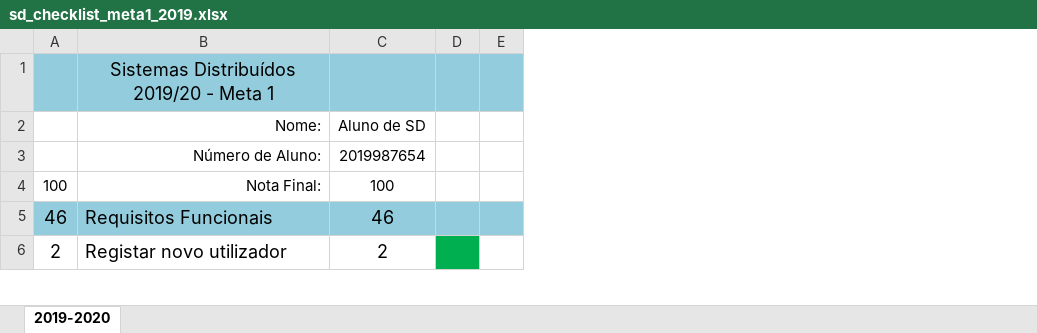
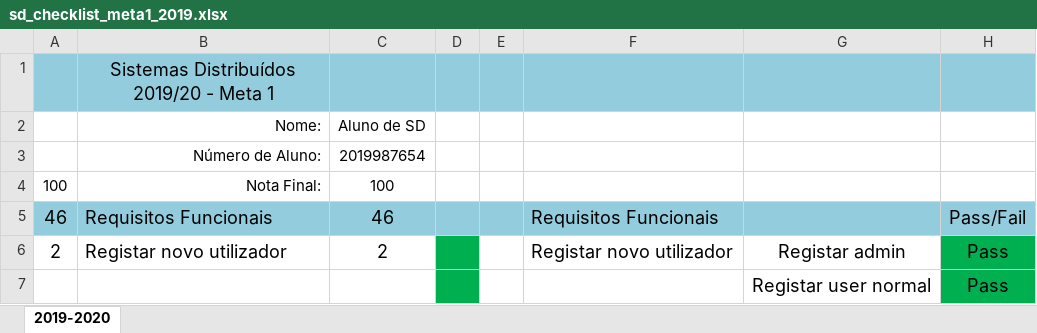
Before and after one commit to RodrigoRafael26/SD, an Excel workbook: sd_checklist_meta1_2019.xlsx, sheet 2019-2020, drawn as a sheet; only a part is shown; values as stored, in another font and other column widths than the file's, no borders; the diff covers the shown part only; the diff names each change by its address in the sheet, - before the commit and + after, or states it on an @@ line.

```diff
--- a/sd_checklist_meta1_2019.xlsx (sheet 2019-2020)
+++ b/sd_checklist_meta1_2019.xlsx (sheet 2019-2020)
+column F, rows 5-6: Requisitos Funcionais | Registar novo utilizador
+column G, row 6: Registar admin
+column H, rows 5-6: Pass/Fail | Pass
+row 7:  |  |  |  |  |  | Registar user normal | Pass
```
Also changed, not shown: 13 added rows elsewhere in this sheet, formulas that keep their value, 3 other files.
